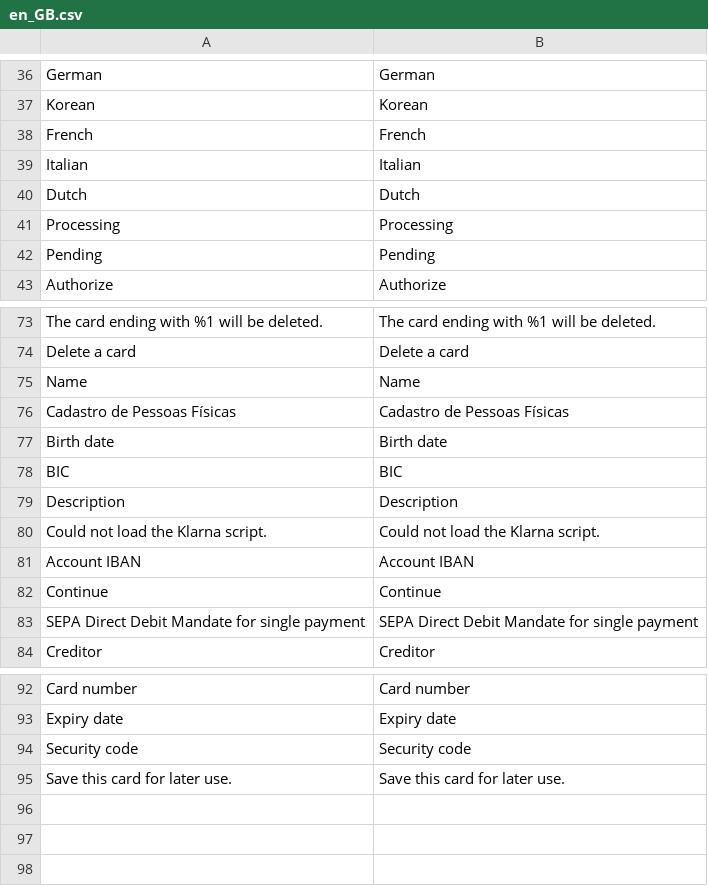
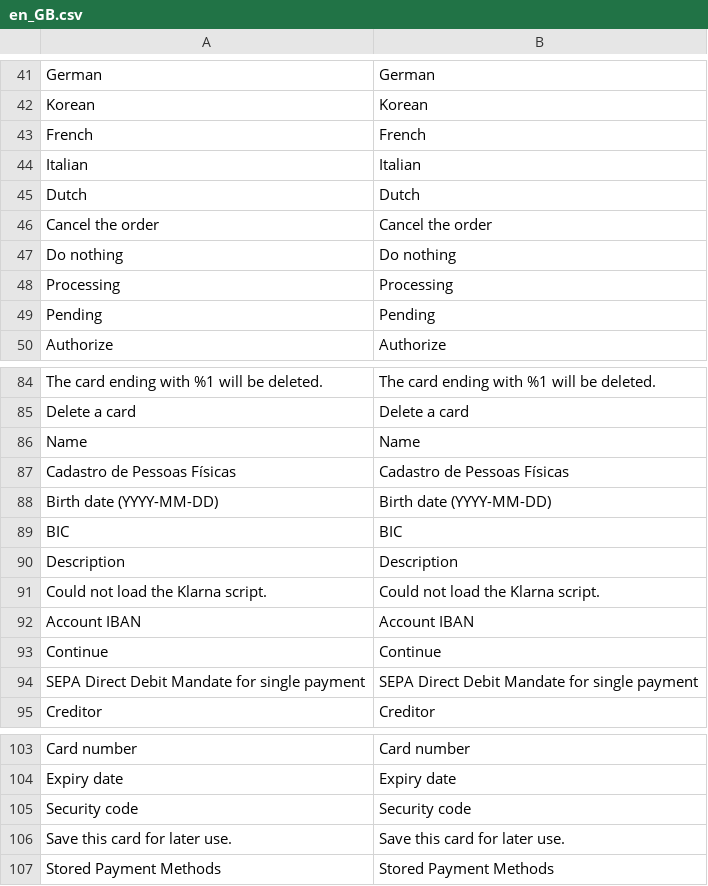
Before and after one commit to checkout/checkout-magento2-plugin, a CSV file: i18n/en_GB.csv, drawn as a sheet; only a part is shown, gaps mark what is left out; removed rows and columns are numbered as before the commit, all else as after; the diff covers the shown part only; the diff names each change by its address in the sheet, - before the commit and + after, or states it on an @@ line.

```diff
--- a/i18n/en_GB.csv
+++ b/i18n/en_GB.csv
+row 46: Cancel the order | Cancel the order
+row 47: Do nothing | Do nothing
-row 77: Birth date | Birth date
+row 88: Birth date (YYYY-MM-DD) | Birth date (YYYY-MM-DD)
+row 107: Stored Payment Methods | Stored Payment Methods
```
Also changed, not shown: 11 added rows, 2 removed rows and 1 moved row elsewhere in this file, i18n/en_US.csv.
